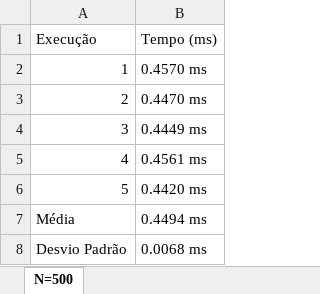
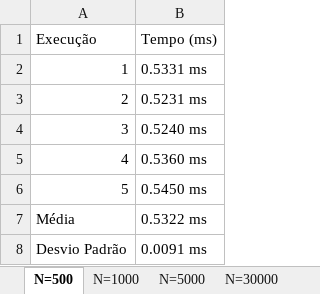
Before and after one commit to G4brielLB/quicksort_nlogn, an Excel workbook: results/mergesort_details.xlsx, sheet N=500, drawn as a sheet; values as stored, in another font and other column widths than the file's, no borders; the diff names each change by its address in the sheet, - before the commit and + after, or states it on an @@ line.

```diff
--- a/results/mergesort_details.xlsx (sheet N=500)
+++ b/results/mergesort_details.xlsx (sheet N=500)
+sheet tab: N=1000
+sheet tab: N=5000
+sheet tab: N=30000
-B2: 0.4570 ms
+B2: 0.5331 ms
-B3: 0.4470 ms
+B3: 0.5231 ms
-B4: 0.4449 ms
+B4: 0.5240 ms
-B5: 0.4561 ms
+B5: 0.5360 ms
-B6: 0.4420 ms
+B6: 0.5450 ms
-B7: 0.4494 ms
+B7: 0.5322 ms
-B8: 0.0068 ms
+B8: 0.0091 ms
```
Also changed, not shown: other sheet tabs, results/comparative_results.xlsx, results/heapsort_details.xlsx, 8 other files.
